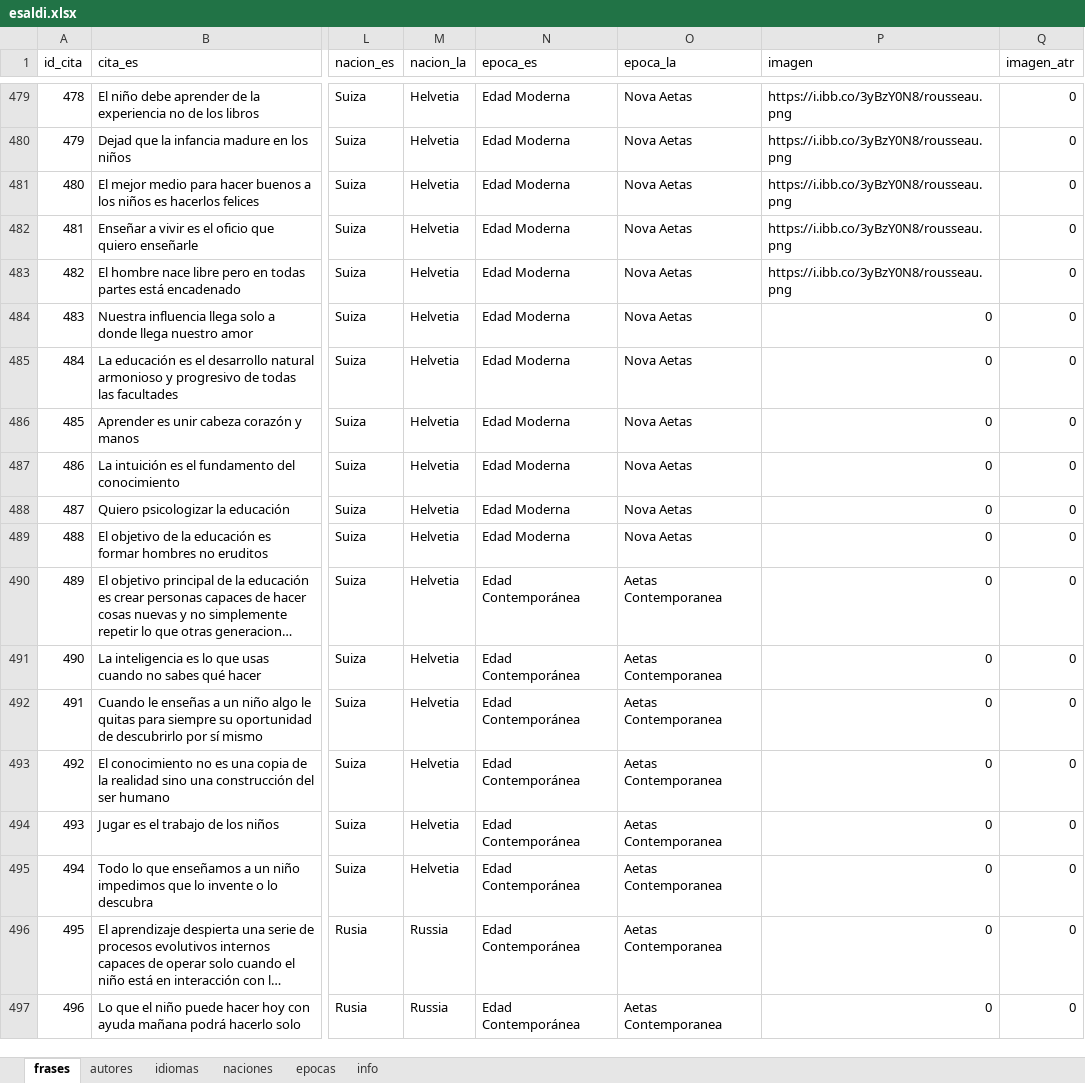
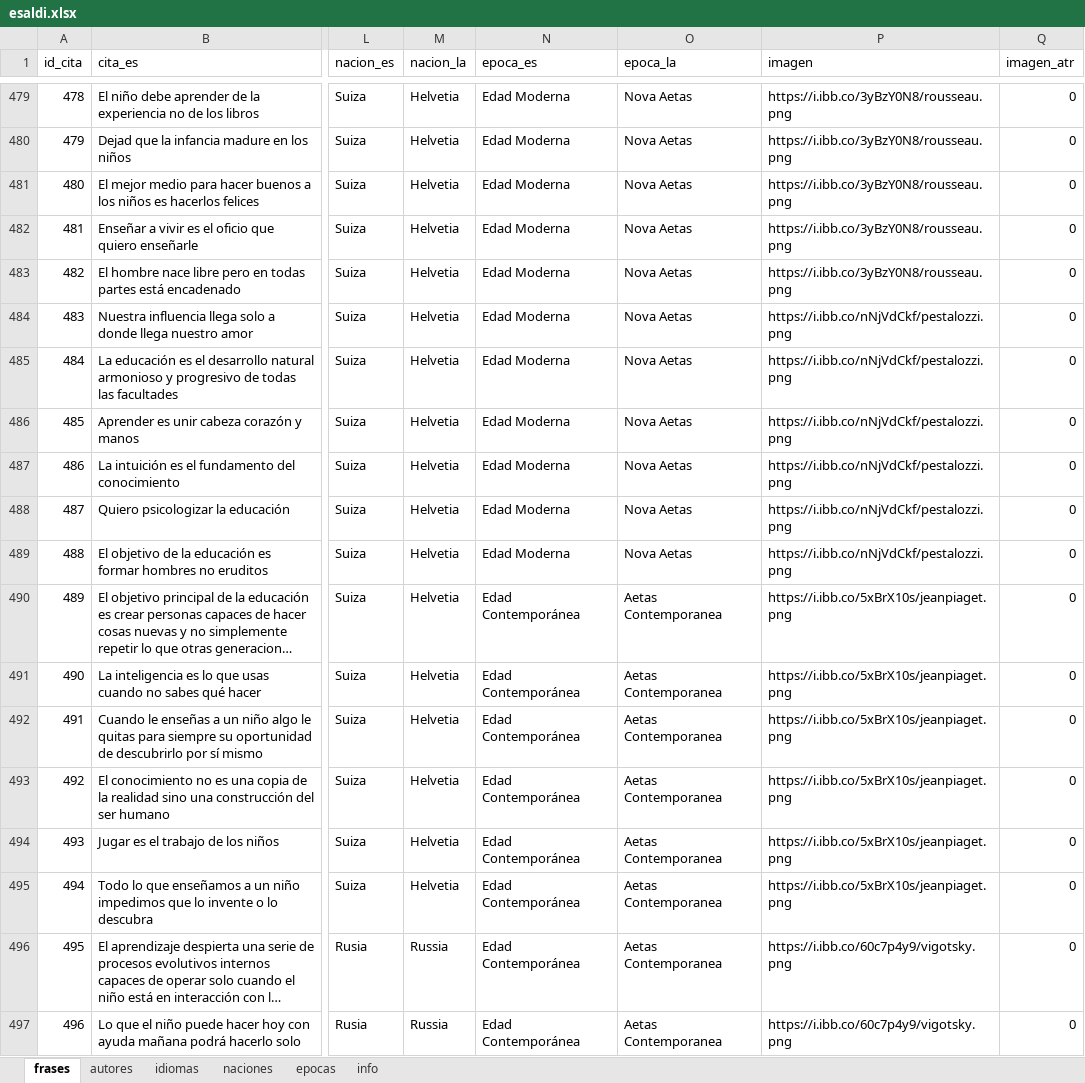
Before and after one commit to danloi2/sententia, an Excel workbook: db/esaldi.xlsx, sheet frases, drawn as a sheet; only a part is shown, gaps mark what is left out; long unchanged cells end in …; values as stored, in another font and other column widths than the file's, no borders; table styles not drawn; the diff covers the shown part only; the diff names each change by its address in the sheet, - before the commit and + after, or states it on an @@ line.

Commit message:
All images

```diff
--- a/db/esaldi.xlsx (sheet frases)
+++ b/db/esaldi.xlsx (sheet frases)
-P484:P489 (imagen): 0
+P484:P489 (imagen): https://i.ibb.co/nNjVdCkf/pestalozzi.png
-P490:P495 (imagen): 0
+P490:P495 (imagen): https://i.ibb.co/5xBrX10s/jeanpiaget.png
-P496:P497 (imagen): 0
+P496:P497 (imagen): https://i.ibb.co/60c7p4y9/vigotsky.png
```
Also changed, not shown: 316 edited cells elsewhere in this sheet, sheet autores, sheet info, 2 other files.
